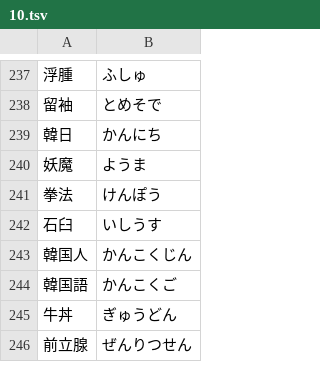
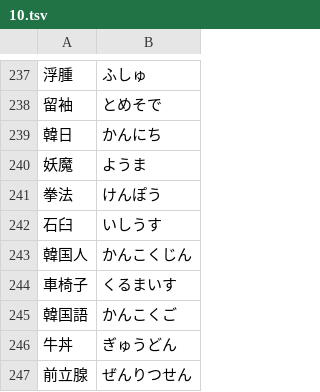
Before and after one commit to marmooo/tegaki-yomi, a TSV file: docs/data/10.tsv, drawn as a sheet; only a part is shown, gaps mark what is left out.

```diff
--- a/docs/data/10.tsv
+++ b/docs/data/10.tsv
@@ -243,2 +243,3 @@
 韓国人	かんこくじん
+車椅子	くるまいす
 韓国語	かんこくご
```
Also changed, not shown: docs/data/3.tsv, src/data/10.tsv, 3 other files.
